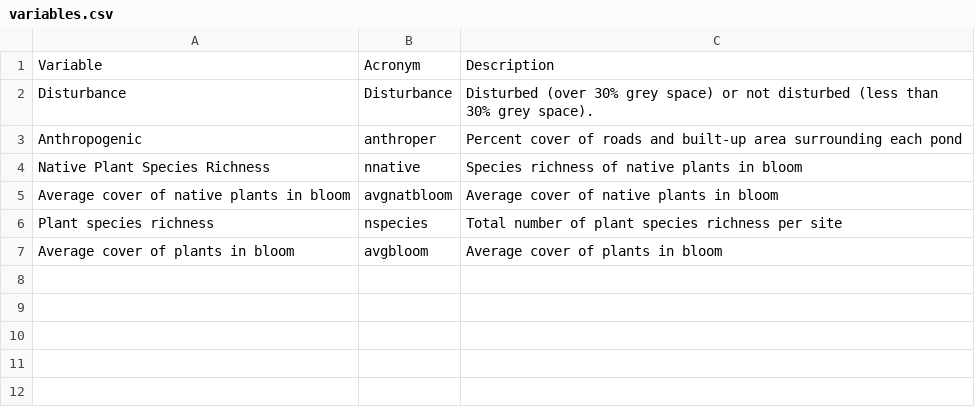
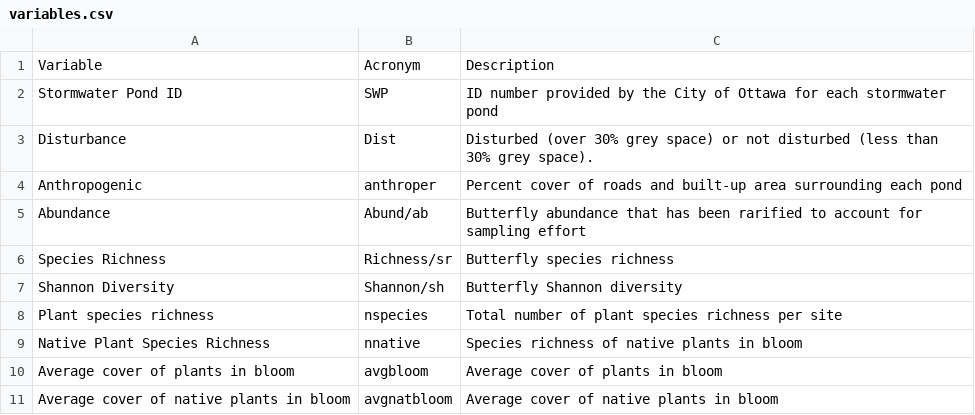
Before and after one commit to icrichmond/UrbanButterflies, a CSV file: input/variables.csv, drawn as a sheet.

Commit message:
include more variables

```diff
--- a/input/variables.csv
+++ b/input/variables.csv
@@ -1,7 +1,11 @@
 Variable,Acronym,Description
-Disturbance,Disturbance,Disturbed (over 30% grey space) or not disturbed (less than 30% grey space).
+Stormwater Pond ID,SWP,ID number provided by the City of Ottawa for each stormwater pond
+Disturbance,Dist,Disturbed (over 30% grey space) or not disturbed (less than 30% grey space).
 Anthropogenic,anthroper,Percent cover of roads and built-up area surrounding each pond
+Abundance,Abund/ab,Butterfly abundance that has been rarified to account for sampling effort
+Species Richness,Richness/sr,Butterfly species richness
+Shannon Diversity,Shannon/sh,Butterfly Shannon diversity
+Plant species richness,nspecies,Total number of plant species richness per site
 Native Plant Species Richness,nnative,Species richness of native plants in bloom
+Average cover of plants in bloom,avgbloom,Average cover of plants in bloom
 Average cover of native plants in bloom,avgnatbloom,Average cover of native plants in bloom
-Plant species richness,nspecies,Total number of plant species richness per site
-Average cover of plants in bloom,avgbloom,Average cover of plants in bloom
```
